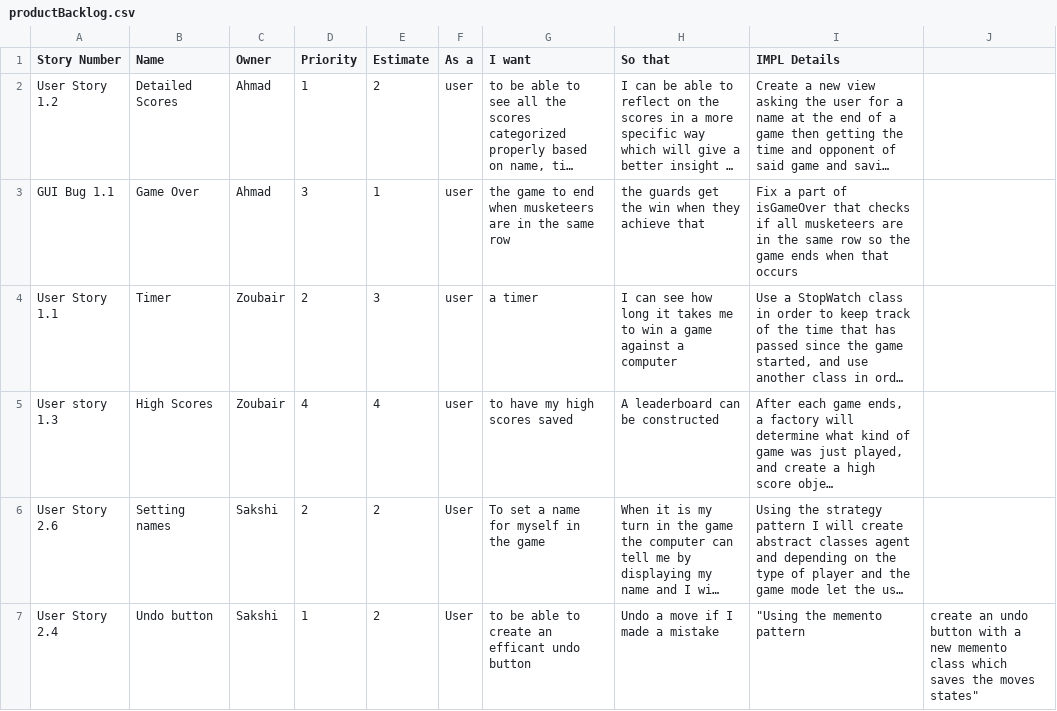
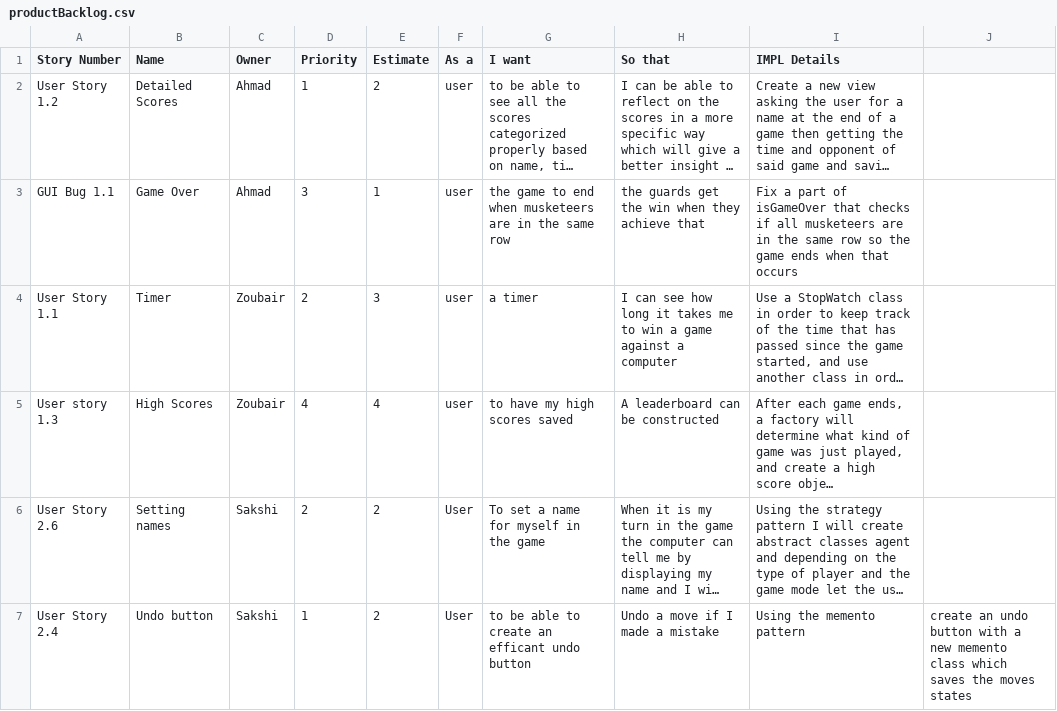
Before and after one commit to battajes/ThreeMusketeers2, a CSV file: doc/s0/productBacklog.csv, drawn as a sheet; long unchanged cells end in …; the diff names each change by its address in the sheet, - before the commit and + after, or states it on an @@ line.

Commit message:
Update productBacklog.csv

```diff
--- a/doc/s0/productBacklog.csv
+++ b/doc/s0/productBacklog.csv
-I7 (IMPL Details): "Using the memento pattern
+I7 (IMPL Details): Using the memento pattern
-J7: …the moves states"
+J7: …the moves states
```
